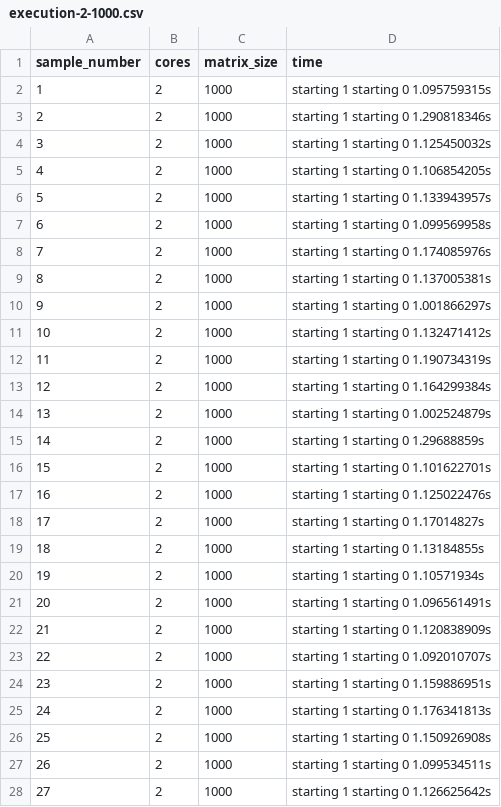
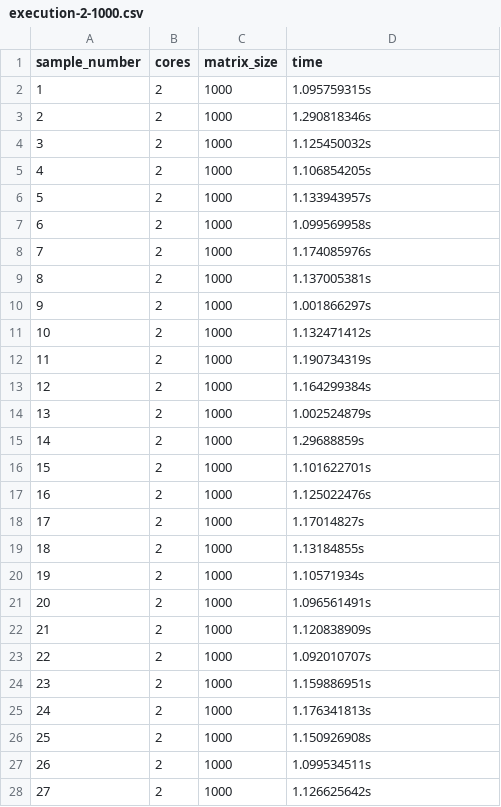
Before and after one commit to jonnyguio/tcc, a CSV file: chapter-4/code16/execution-2-1000.csv, drawn as a sheet; only a part is shown; the diff covers the shown part only.

Commit message:
more executions and cleaning starting string from code 16

```diff
--- a/chapter-4/code16/execution-2-1000.csv
+++ b/chapter-4/code16/execution-2-1000.csv
@@ -1,28 +1,28 @@
 sample_number,cores,matrix_size,time
-1,2,1000,starting 1 starting 0 1.095759315s
-2,2,1000,starting 1 starting 0 1.290818346s
-3,2,1000,starting 1 starting 0 1.125450032s
-4,2,1000,starting 1 starting 0 1.106854205s
-5,2,1000,starting 1 starting 0 1.133943957s
-6,2,1000,starting 1 starting 0 1.099569958s
-7,2,1000,starting 1 starting 0 1.174085976s
-8,2,1000,starting 1 starting 0 1.137005381s
-9,2,1000,starting 1 starting 0 1.001866297s
-10,2,1000,starting 1 starting 0 1.132471412s
-11,2,1000,starting 1 starting 0 1.190734319s
-12,2,1000,starting 1 starting 0 1.164299384s
-13,2,1000,starting 1 starting 0 1.002524879s
-14,2,1000,starting 1 starting 0 1.29688859s
-15,2,1000,starting 1 starting 0 1.101622701s
-16,2,1000,starting 1 starting 0 1.125022476s
-17,2,1000,starting 1 starting 0 1.17014827s
-18,2,1000,starting 1 starting 0 1.13184855s
-19,2,1000,starting 1 starting 0 1.10571934s
-20,2,1000,starting 1 starting 0 1.096561491s
-21,2,1000,starting 1 starting 0 1.120838909s
-22,2,1000,starting 1 starting 0 1.092010707s
-23,2,1000,starting 1 starting 0 1.159886951s
-24,2,1000,starting 1 starting 0 1.176341813s
-25,2,1000,starting 1 starting 0 1.150926908s
-26,2,1000,starting 1 starting 0 1.099534511s
-27,2,1000,starting 1 starting 0 1.126625642s
+1,2,1000,1.095759315s
+2,2,1000,1.290818346s
+3,2,1000,1.125450032s
+4,2,1000,1.106854205s
+5,2,1000,1.133943957s
+6,2,1000,1.099569958s
+7,2,1000,1.174085976s
+8,2,1000,1.137005381s
+9,2,1000,1.001866297s
+10,2,1000,1.132471412s
+11,2,1000,1.190734319s
+12,2,1000,1.164299384s
+13,2,1000,1.002524879s
+14,2,1000,1.29688859s
+15,2,1000,1.101622701s
+16,2,1000,1.125022476s
+17,2,1000,1.17014827s
+18,2,1000,1.13184855s
+19,2,1000,1.10571934s
+20,2,1000,1.096561491s
+21,2,1000,1.120838909s
+22,2,1000,1.092010707s
+23,2,1000,1.159886951s
+24,2,1000,1.176341813s
+25,2,1000,1.150926908s
+26,2,1000,1.099534511s
+27,2,1000,1.126625642s
```
Also changed, not shown: 23 edited cells elsewhere in this file, chapter-4/code16/execution-1-5000.csv, chapter-4/code16/execution-2-2000.csv, 7 other files.
